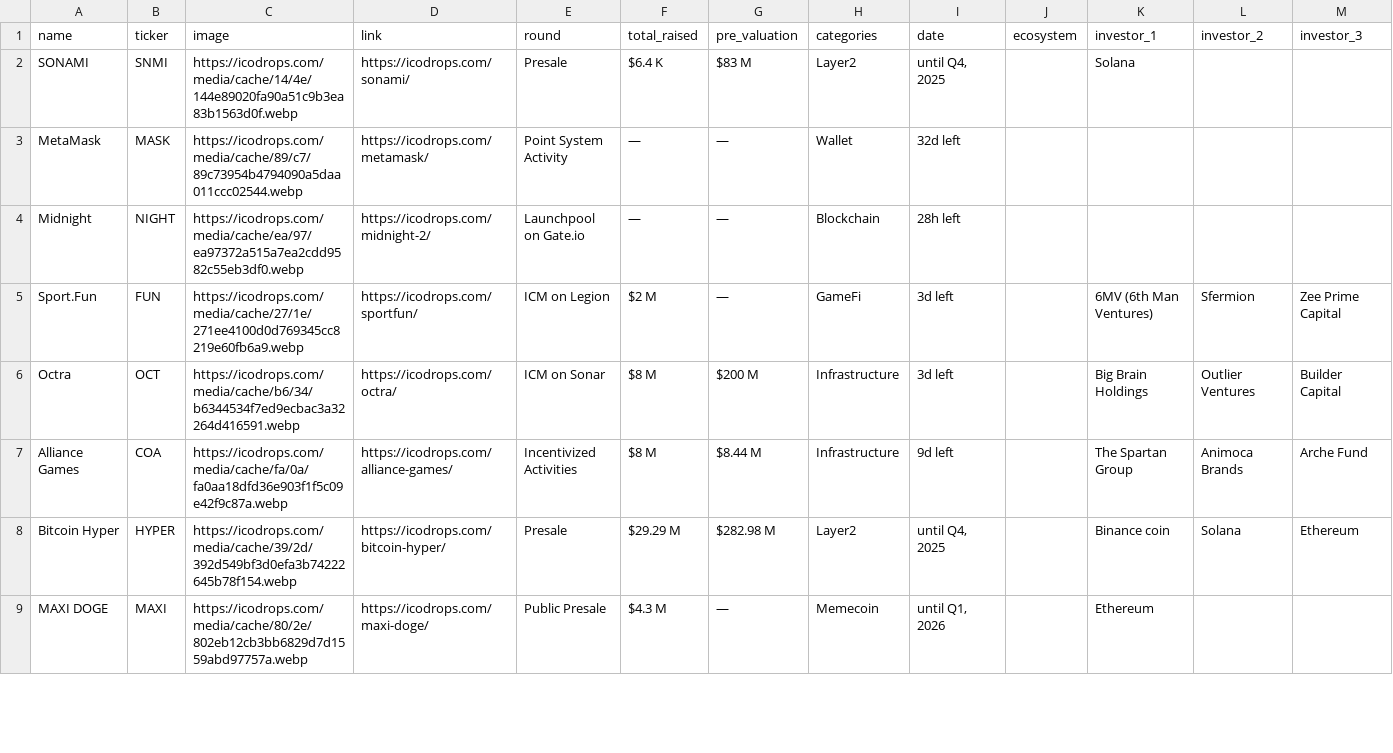
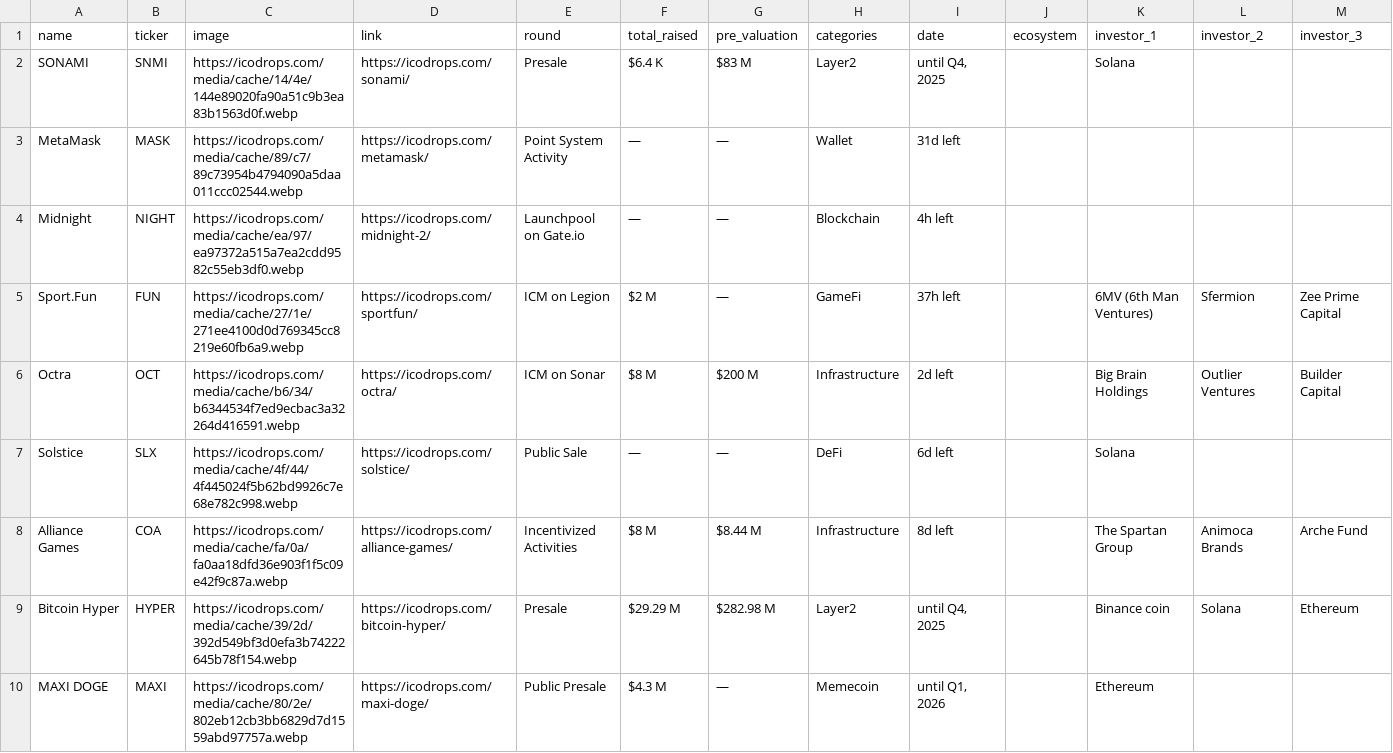
Before and after one commit to Fedric-Reform/ICO-IDO-Dashboard, a CSV file: active.csv, drawn as a sheet; only a part is shown; addresses are those after the commit; rows hold the shown columns only; the diff covers the shown part only; the diff names each change by its address in the sheet, - before the commit and + after, or states it on an @@ line.

```diff
--- a/active.csv
+++ b/active.csv
-I3 (date): 32d left
+I3 (date): 31d left
-I4 (date): 28h left
+I4 (date): 4h left
-I5 (date): 3d left
+I5 (date): 37h left
-I6 (date): 3d left
+I6 (date): 2d left
+row 7: Solstice | SLX | https://icodrops.com/media/cache/4f/44/4f445024f5b62bd9926c7e68e782c998.webp | https://icodrops.com/solstice/ | Public Sale | — | — | DeFi | 6d left |  | Solana
-I8 (date): 9d left
+I8 (date): 8d left
```
Also changed, not shown: 68 edited cells elsewhere in this file, icostats.csv, upcoming.csv.
